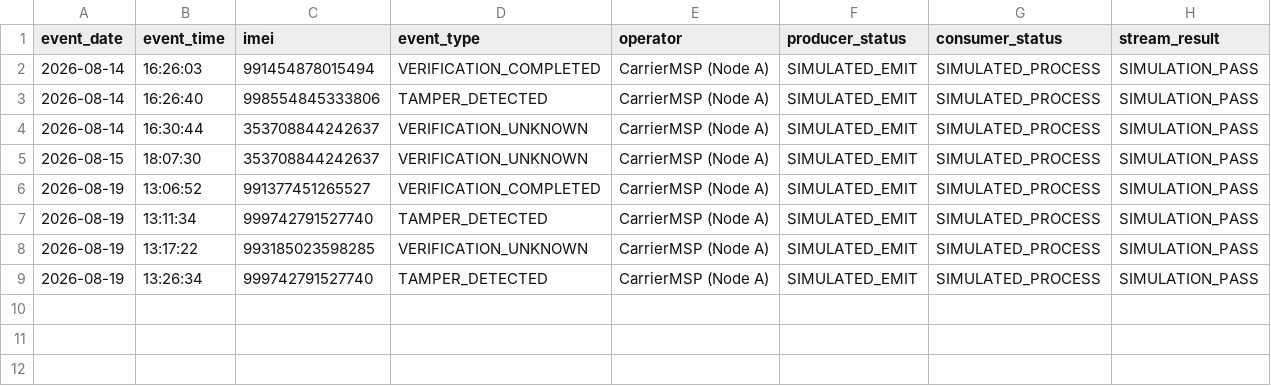
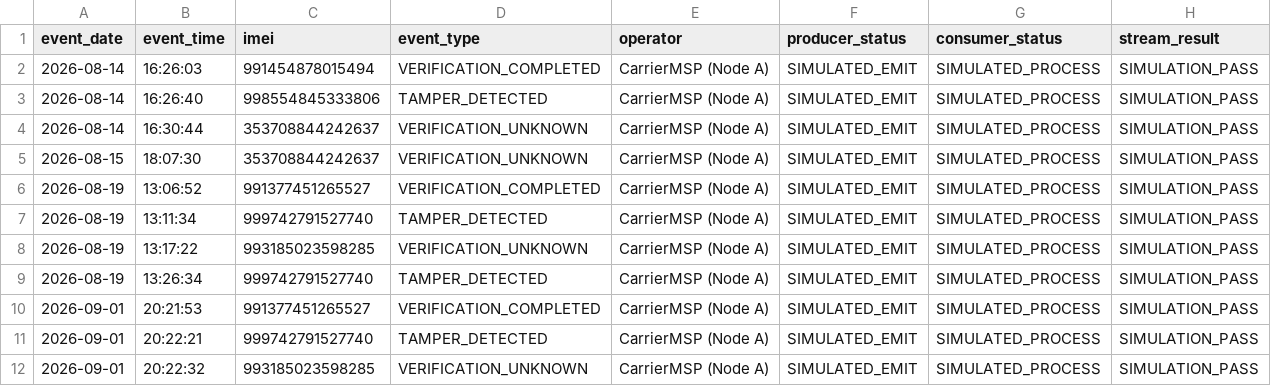
Before and after one commit to Lakshmanaprakashmurugesan/IMEI-Provenance-Blockchain, a CSV file: evidence/event_stream_log.csv, drawn as a sheet.

Commit message:
Revalidated Streamlit UI and verification outputs

```diff
--- a/evidence/event_stream_log.csv
+++ b/evidence/event_stream_log.csv
@@ -9 +9,4 @@ event_date,event_time,imei,event_type,operator,producer_status,consumer_status,s
 2026-08-19,13:26:34,999742791527740,TAMPER_DETECTED,CarrierMSP (Node A),SIMULATED_EMIT,SIMULATED_PROCESS,SIMULATION_PASS
+2026-09-01,20:21:53,991377451265527,VERIFICATION_COMPLETED,CarrierMSP (Node A),SIMULATED_EMIT,SIMULATED_PROCESS,SIMULATION_PASS
+2026-09-01,20:22:21,999742791527740,TAMPER_DETECTED,CarrierMSP (Node A),SIMULATED_EMIT,SIMULATED_PROCESS,SIMULATION_PASS
+2026-09-01,20:22:32,993185023598285,VERIFICATION_UNKNOWN,CarrierMSP (Node A),SIMULATED_EMIT,SIMULATED_PROCESS,SIMULATION_PASS
```
Also changed, not shown: evidence/security_event_log.csv, 14 other files.
